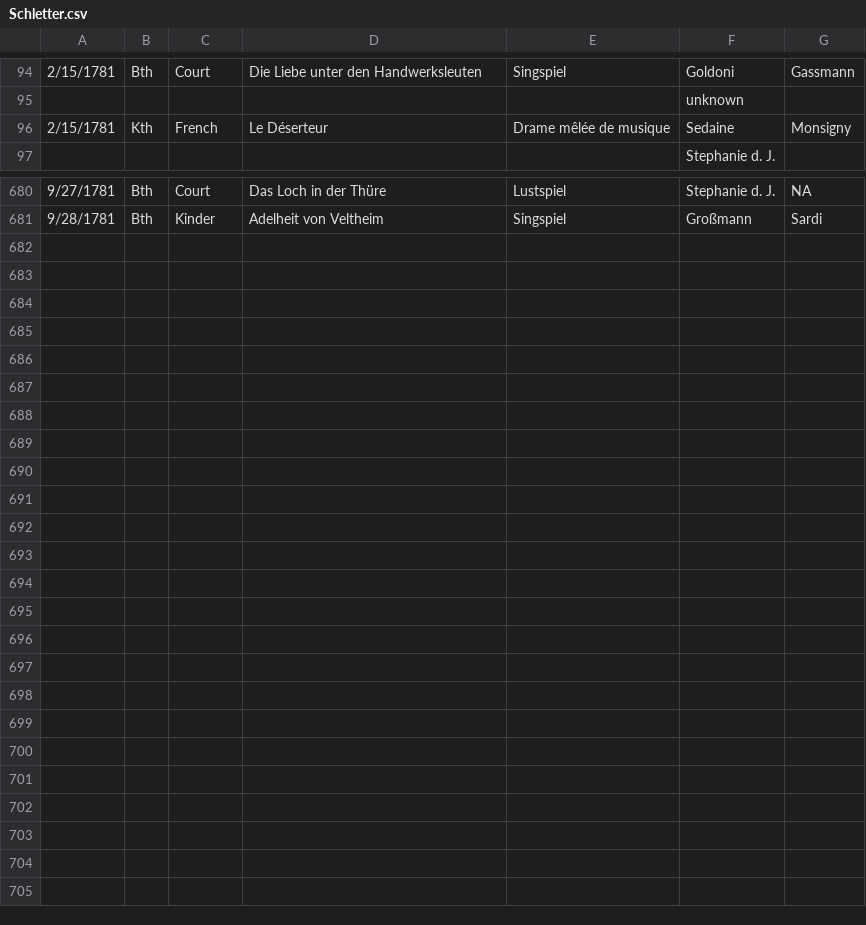
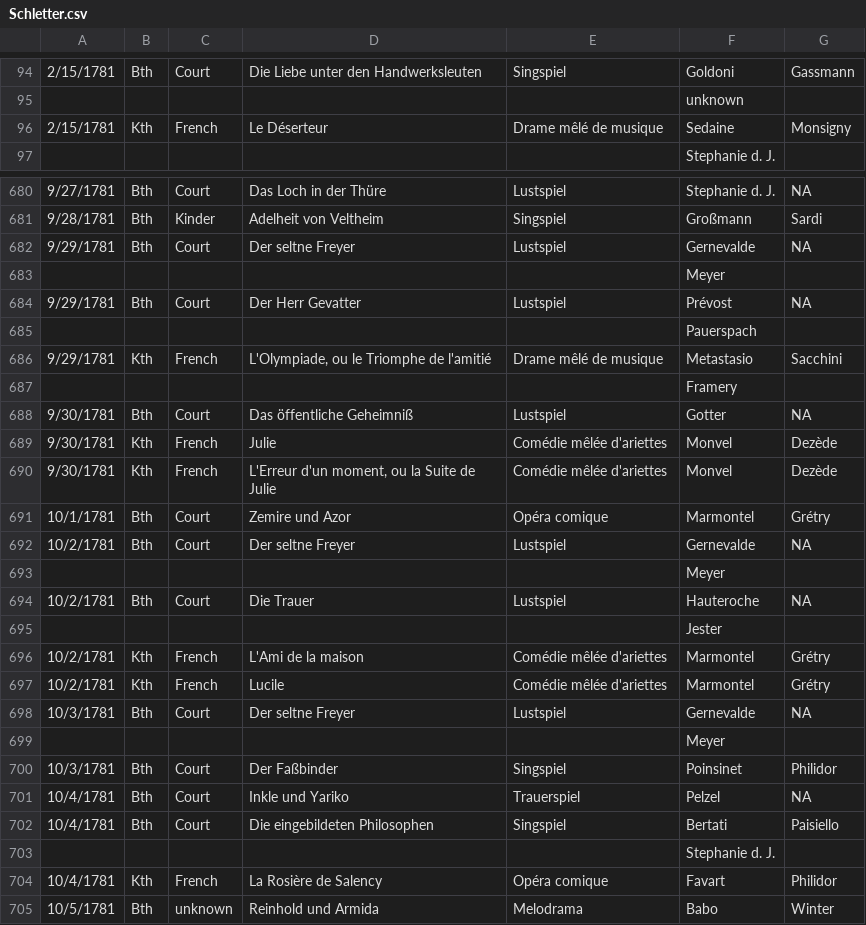
Before and after one commit to dexedge/schletter, a CSV file: Schletter.csv, drawn as a sheet; only a part is shown, gaps mark what is left out; the diff covers the shown part only.

```diff
--- a/Schletter.csv
+++ b/Schletter.csv
@@ -95,3 +95,3 @@
 "","","","",,"unknown",
-"2/15/1781","Kth","French","Le Déserteur","Drame mêlée de musique","Sedaine","Monsigny"
+"2/15/1781","Kth","French","Le Déserteur","Drame mêlé de musique","Sedaine","Monsigny"
 "","","","",,"Stephanie d. J.",
@@ -681 +681,25 @@
 "9/28/1781","Bth","Kinder","Adelheit von Veltheim","Singspiel","Großmann","Sardi"
+"9/29/1781","Bth","Court","Der seltne Freyer","Lustspiel","Gernevalde","NA"
+"","","","",,"Meyer",
+"9/29/1781","Bth","Court","Der Herr Gevatter","Lustspiel","Prévost","NA"
+"","","","",,"Pauerspach",
+"9/29/1781","Kth","French","L'Olympiade, ou le Triomphe de l'amitié","Drame mêlé de musique","Metastasio","Sacchini"
+"","","","",,"Framery",
+"9/30/1781","Bth","Court","Das öffentliche Geheimniß","Lustspiel","Gotter","NA"
+"9/30/1781","Kth","French","Julie","Comédie mêlée d'ariettes","Monvel","Dezède"
+"9/30/1781","Kth","French","L'Erreur d'un moment, ou la Suite de Julie","Comédie mêlée d'ariettes","Monvel","Dezède"
+"10/1/1781","Bth","Court","Zemire und Azor","Opéra comique","Marmontel","Grétry"
+"10/2/1781","Bth","Court","Der seltne Freyer","Lustspiel","Gernevalde","NA"
+"","","","",,"Meyer",
+"10/2/1781","Bth","Court","Die Trauer","Lustspiel","Hauteroche","NA"
+"","","","",,"Jester",
+"10/2/1781","Kth","French","L'Ami de la maison","Comédie mêlée d'ariettes","Marmontel","Grétry"
+"10/2/1781","Kth","French","Lucile","Comédie mêlée d'ariettes","Marmontel","Grétry"
+"10/3/1781","Bth","Court","Der seltne Freyer","Lustspiel","Gernevalde","NA"
+"","","","",,"Meyer",
+"10/3/1781","Bth","Court","Der Faßbinder","Singspiel","Poinsinet","Philidor"
+"10/4/1781","Bth","Court","Inkle und Yariko","Trauerspiel","Pelzel","NA"
+"10/4/1781","Bth","Court","Die eingebildeten Philosophen","Singspiel","Bertati","Paisiello"
+"","","","",,"Stephanie d. J.",
+"10/4/1781","Kth","French","La Rosière de Salency","Opéra comique","Favart","Philidor"
+"10/5/1781","Bth","unknown","Reinhold und Armida","Melodrama","Babo","Winter"
```
Also changed, not shown: 3 edited cells elsewhere in this file, 1 other file.
